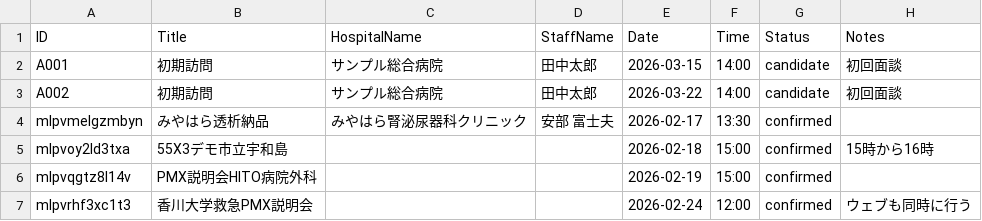
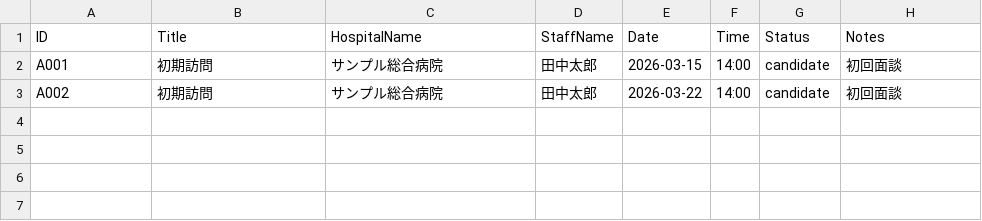
Before and after one commit to namishi9999-dot/hospital-manager, a CSV file: appointments.csv, drawn as a sheet.

```diff
--- a/appointments.csv
+++ b/appointments.csv
@@ -3,5 +3 @@ A001,初期訪問,サンプル総合病院,田中太郎,2026-03-15,14:00,candida
 A002,初期訪問,サンプル総合病院,田中太郎,2026-03-22,14:00,candidate,初回面談
-mlpvmelgzmbyn,みやはら透析納品,みやはら腎泌尿器科クリニック,安部 富士夫,2026-02-17,13:30,confirmed,
-mlpvoy2ld3txa,55X3デモ市立宇和島,,,2026-02-18,15:00,confirmed,15時から16時
-mlpvqgtz8l14v,PMX説明会HITO病院外科,,,2026-02-19,15:00,confirmed,
-mlpvrhf3xc1t3,香川大学救急PMX説明会,,,2026-02-24,12:00,confirmed,ウェブも同時に行う
```
Also changed, not shown: hospitals.csv, 4 other files.
